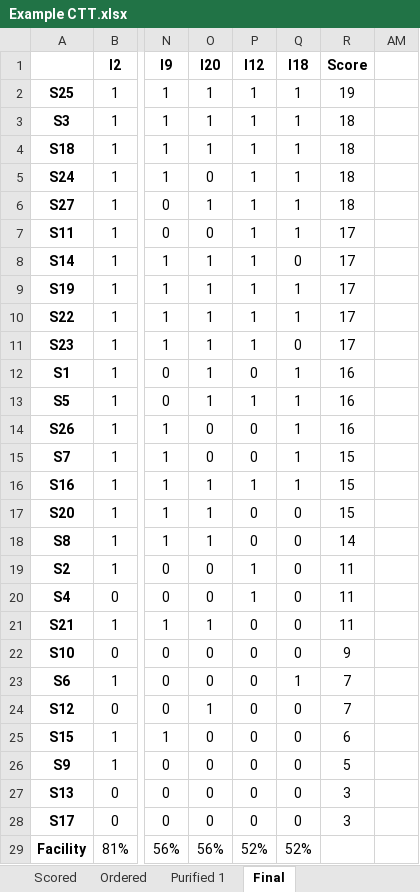
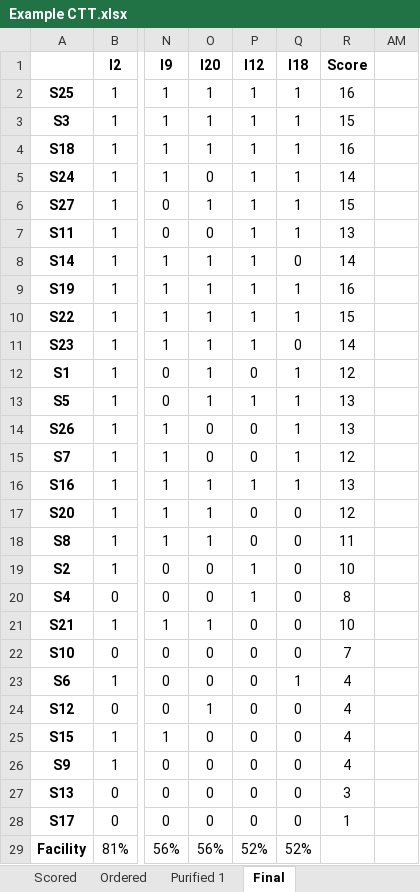
Before and after one commit to sumrandomr/sumrandomr.github.io, an Excel workbook: materials/Example CTT.xlsx, sheet Final, drawn as a sheet; only a part is shown, gaps mark what is left out; values as stored, in another font and other column widths than the file's, no borders; conditional formats not drawn; the diff covers the shown part only; the diff names each change by its address in the sheet, - before the commit and + after, or states it on an @@ line.

Commit message:
Add files via upload

```diff
--- a/materials/Example CTT.xlsx (sheet Final)
+++ b/materials/Example CTT.xlsx (sheet Final)
-R2 (Score): 19
+R2 (Score): 16
-R3 (Score): 18
+R3 (Score): 15
-R4 (Score): 18
+R4 (Score): 16
-R5 (Score): 18
+R5 (Score): 14
-R6 (Score): 18
+R6 (Score): 15
-R7 (Score): 17
+R7 (Score): 13
-R8 (Score): 17
+R8 (Score): 14
-R9 (Score): 17
+R9 (Score): 16
-R10 (Score): 17
+R10 (Score): 15
-R11 (Score): 17
+R11 (Score): 14
-R12 (Score): 16
+R12 (Score): 12
-R13:R14 (Score): 16
+R13:R14 (Score): 13
-R15 (Score): 15
+R15 (Score): 12
-R16 (Score): 15
+R16 (Score): 13
-R17 (Score): 15
+R17 (Score): 12
-R18 (Score): 14
+R18 (Score): 11
-R19 (Score): 11
+R19 (Score): 10
-R20 (Score): 11
+R20 (Score): 8
-R21 (Score): 11
+R21 (Score): 10
-R22 (Score): 9
+R22 (Score): 7
-R23:R24 (Score): 7
+R23:R24 (Score): 4
-R25 (Score): 6
+R25 (Score): 4
-R26 (Score): 5
+R26 (Score): 4
-R28 (Score): 3
+R28 (Score): 1
```
Also changed, not shown: 16 edited cells elsewhere in this sheet, sheet Scored, formulas that keep their value, hidden cells.
